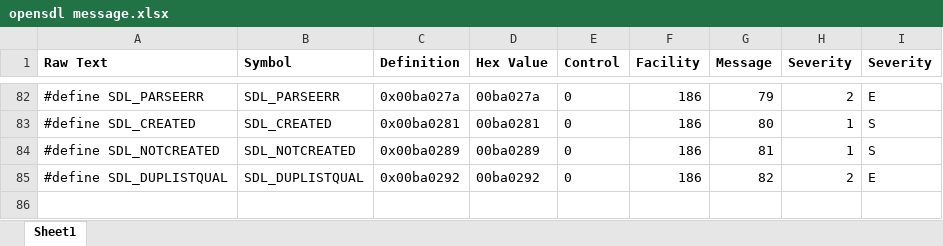
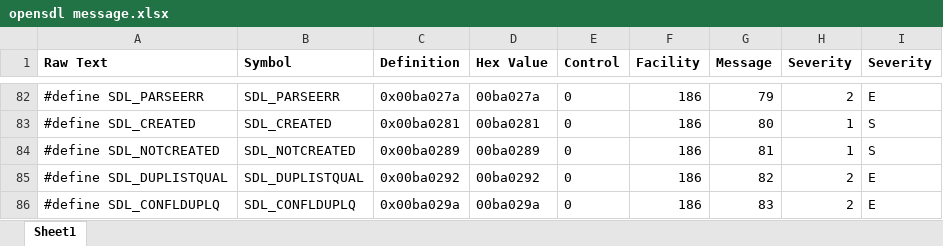
Before and after one commit to JonathanBelanger/OpenSDL, an Excel workbook: doc/opensdl message.xlsx, sheet Sheet1, drawn as a sheet; only a part is shown, gaps mark what is left out; values as stored, in another font and other column widths than the file's, no borders; the diff names each change by its address in the sheet, - before the commit and + after, or states it on an @@ line.

```diff
--- a/doc/opensdl message.xlsx (sheet Sheet1)
+++ b/doc/opensdl message.xlsx (sheet Sheet1)
+row 86: #define SDL_CONFLDUPLQ | SDL_CONFLDUPLQ | 0x00ba029a | 00ba029a | 0 | 186 | 83 | 2 | E
```
Also changed, not shown: 6 other files.
